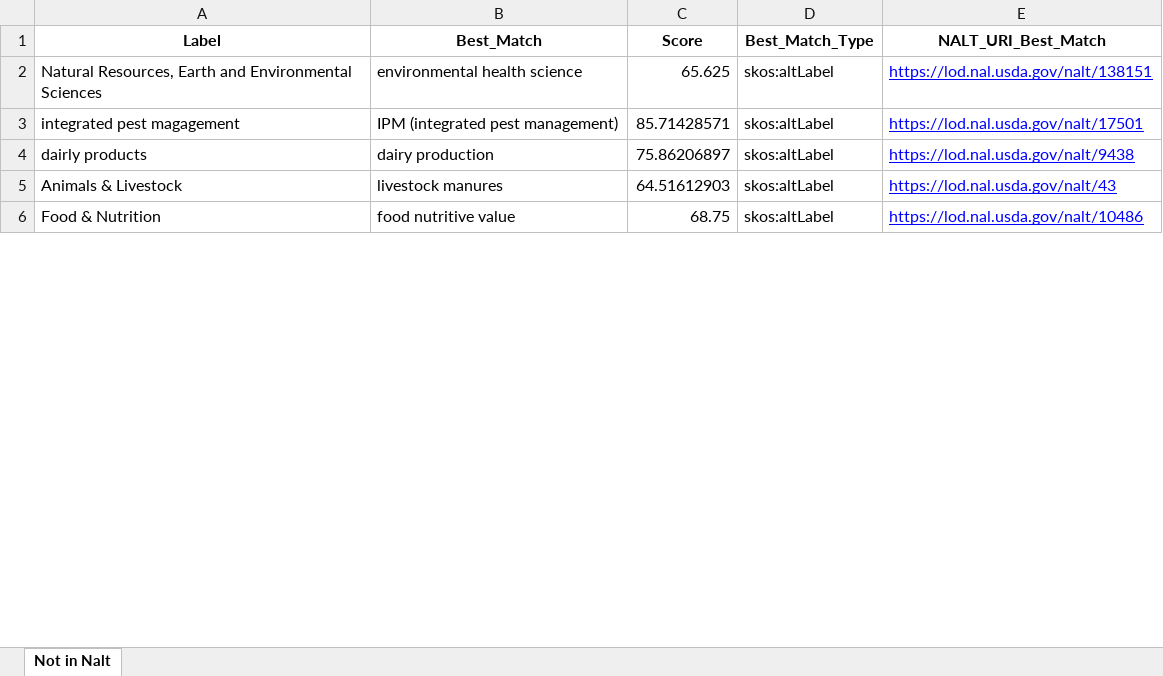
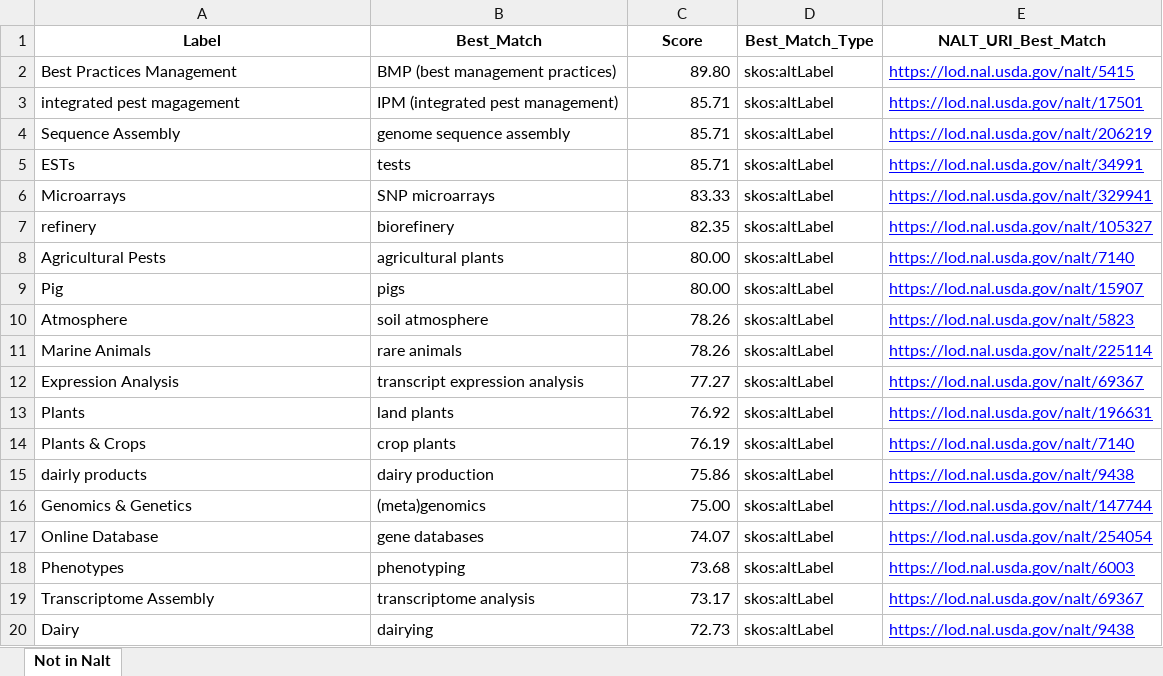
Before and after one commit to dorisavedikian/Reconciliation_Project, an Excel workbook: CSV-Reconcile_Process/Examples/ADC/Reconciled/SME_Label_Not_In_The_NALT.xlsx, sheet Not in Nalt, drawn as a sheet; only a part is shown; the shorter side is filled out with more unchanged rows; values as stored, in another font and other column widths than the file's, no borders; removed rows and columns are numbered as before the commit, all else as after; the diff covers the shown part only; the diff names each change by its address in the sheet, - before the commit and + after, or states it on an @@ line.

```diff
--- a/CSV-Reconcile_Process/Examples/ADC/Reconciled/SME_Label_Not_In_The_NALT.xlsx (sheet Not in Nalt)
+++ b/CSV-Reconcile_Process/Examples/ADC/Reconciled/SME_Label_Not_In_The_NALT.xlsx (sheet Not in Nalt)
-row 2: Natural Resources, Earth and Environmental Sciences | environmental health science | 65.625 | skos:altLabel | https://lod.nal.usda.gov/nalt/138151
+row 2: Best Practices Management | BMP (best management practices) | 89.80 | skos:altLabel | https://lod.nal.usda.gov/nalt/5415
-C3 (Score): 85.71428571
+C3 (Score): 85.71
+row 4: Sequence Assembly | genome sequence assembly | 85.71 | skos:altLabel | https://lod.nal.usda.gov/nalt/206219
+row 5: ESTs | tests | 85.71 | skos:altLabel | https://lod.nal.usda.gov/nalt/34991
+row 6: Microarrays | SNP microarrays | 83.33 | skos:altLabel | https://lod.nal.usda.gov/nalt/329941
+row 7: refinery | biorefinery | 82.35 | skos:altLabel | https://lod.nal.usda.gov/nalt/105327
+row 8: Agricultural Pests | agricultural plants | 80.00 | skos:altLabel | https://lod.nal.usda.gov/nalt/7140
+row 9: Pig | pigs | 80.00 | skos:altLabel | https://lod.nal.usda.gov/nalt/15907
+row 10: Atmosphere | soil atmosphere | 78.26 | skos:altLabel | https://lod.nal.usda.gov/nalt/5823
+row 11: Marine Animals | rare animals | 78.26 | skos:altLabel | https://lod.nal.usda.gov/nalt/225114
+row 12: Expression Analysis | transcript expression analysis | 77.27 | skos:altLabel | https://lod.nal.usda.gov/nalt/69367
+row 13: Plants | land plants | 76.92 | skos:altLabel | https://lod.nal.usda.gov/nalt/196631
+row 14: Plants & Crops | crop plants | 76.19 | skos:altLabel | https://lod.nal.usda.gov/nalt/7140
-C15 (Score): 75.86206897
+C15 (Score): 75.86
-row 5: Animals & Livestock | livestock manures | 64.51612903 | skos:altLabel | https://lod.nal.usda.gov/nalt/43
+row 16: Genomics & Genetics | (meta)genomics | 75.00 | skos:altLabel | https://lod.nal.usda.gov/nalt/147744
+row 17: Online Database | gene databases | 74.07 | skos:altLabel | https://lod.nal.usda.gov/nalt/254054
+row 18: Phenotypes | phenotyping | 73.68 | skos:altLabel | https://lod.nal.usda.gov/nalt/6003
+row 19: Transcriptome Assembly | transcriptome analysis | 73.17 | skos:altLabel | https://lod.nal.usda.gov/nalt/69367
+row 20: Dairy | dairying | 72.73 | skos:altLabel | https://lod.nal.usda.gov/nalt/9438
```
Also changed, not shown: 38 added rows, 53 removed rows and 18 edited cells elsewhere in this sheet, CSV-Reconcile_Process/Examples/ADC/Reconciled/matched_reconciliation.xlsx, CSV-Reconcile_Process/Examples/ADC/Reconciled/unmatched_but_100.xlsx, 10 other files.
